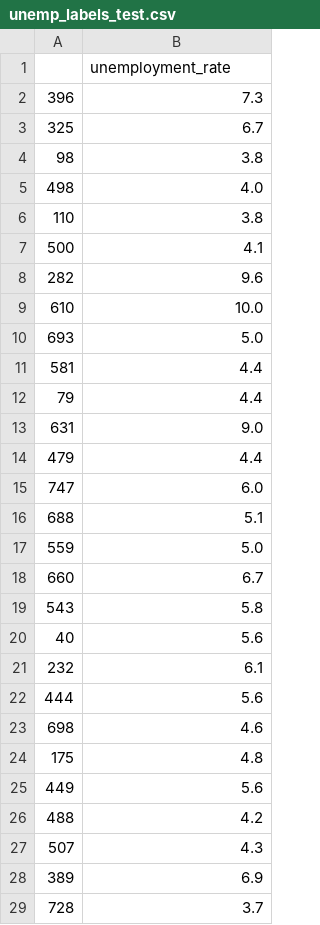
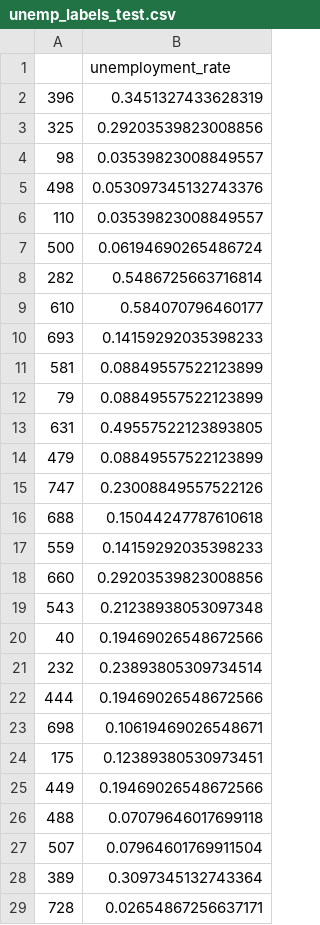
Before and after one commit to JayRPhilbrick/dl-economy-jayandshivani, a CSV file: data/cleaned/unemp_labels_test.csv, drawn as a sheet; only a part is shown; the diff covers the shown part only.

```diff
--- a/data/cleaned/unemp_labels_test.csv
+++ b/data/cleaned/unemp_labels_test.csv
@@ -1,29 +1,29 @@
 ,unemployment_rate
-396,7.3
-325,6.7
-98,3.8
-498,4.0
-110,3.8
-500,4.1
-282,9.6
-610,10.0
-693,5.0
-581,4.4
-79,4.4
-631,9.0
-479,4.4
-747,6.0
-688,5.1
-559,5.0
-660,6.7
-543,5.8
-40,5.6
-232,6.1
-444,5.6
-698,4.6
-175,4.8
-449,5.6
-488,4.2
-507,4.3
-389,6.9
-728,3.7
+396,0.3451327433628319
+325,0.29203539823008856
+98,0.03539823008849557
+498,0.053097345132743376
+110,0.03539823008849557
+500,0.06194690265486724
+282,0.5486725663716814
+610,0.584070796460177
+693,0.14159292035398233
+581,0.08849557522123899
+79,0.08849557522123899
+631,0.49557522123893805
+479,0.08849557522123899
+747,0.23008849557522126
+688,0.15044247787610618
+559,0.14159292035398233
+660,0.29203539823008856
+543,0.21238938053097348
+40,0.19469026548672566
+232,0.23893805309734514
+444,0.19469026548672566
+698,0.10619469026548671
+175,0.12389380530973451
+449,0.19469026548672566
+488,0.07079646017699118
+507,0.07964601769911504
+389,0.3097345132743364
+728,0.02654867256637171
```
Also changed, not shown: 124 edited cells elsewhere in this file, data/cleaned/fulldataset.csv, 4 other files.
